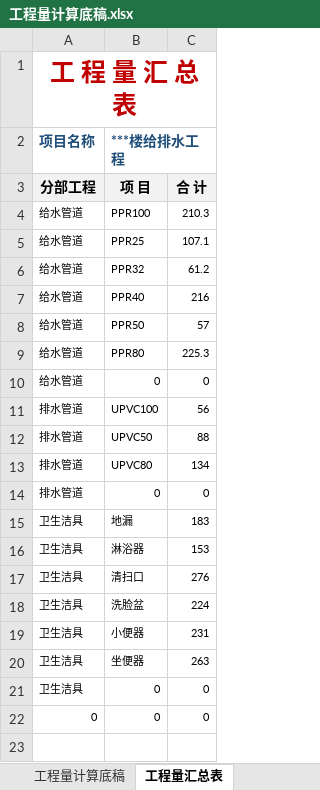
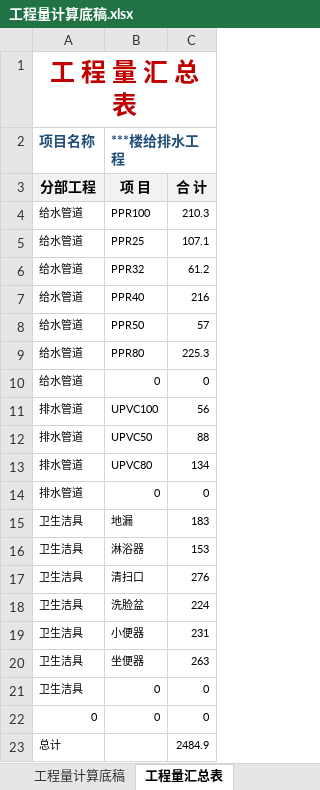
Before and after one commit to laoxinplus/laoxinplus.github.io, an Excel workbook: file/工程量计算底稿.xlsx, sheet 工程量汇总表, drawn as a sheet; values as stored, in another font and other column widths than the file's, no borders; conditional formats not drawn; the diff names each change by its address in the sheet, - before the commit and + after, or states it on an @@ line.

Commit message:
Update 工程量计算底稿.xlsx

```diff
--- a/file/工程量计算底稿.xlsx (sheet 工程量汇总表)
+++ b/file/工程量计算底稿.xlsx (sheet 工程量汇总表)
+row 23: 总计 |  | 2484.9
```
